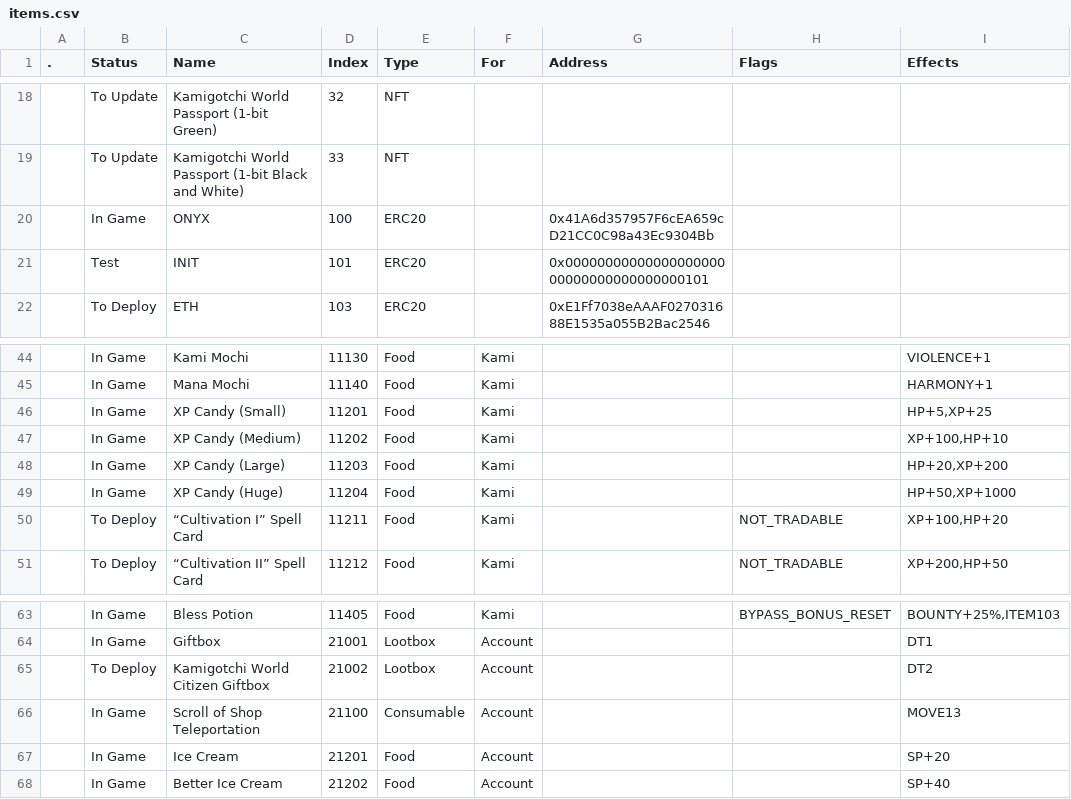
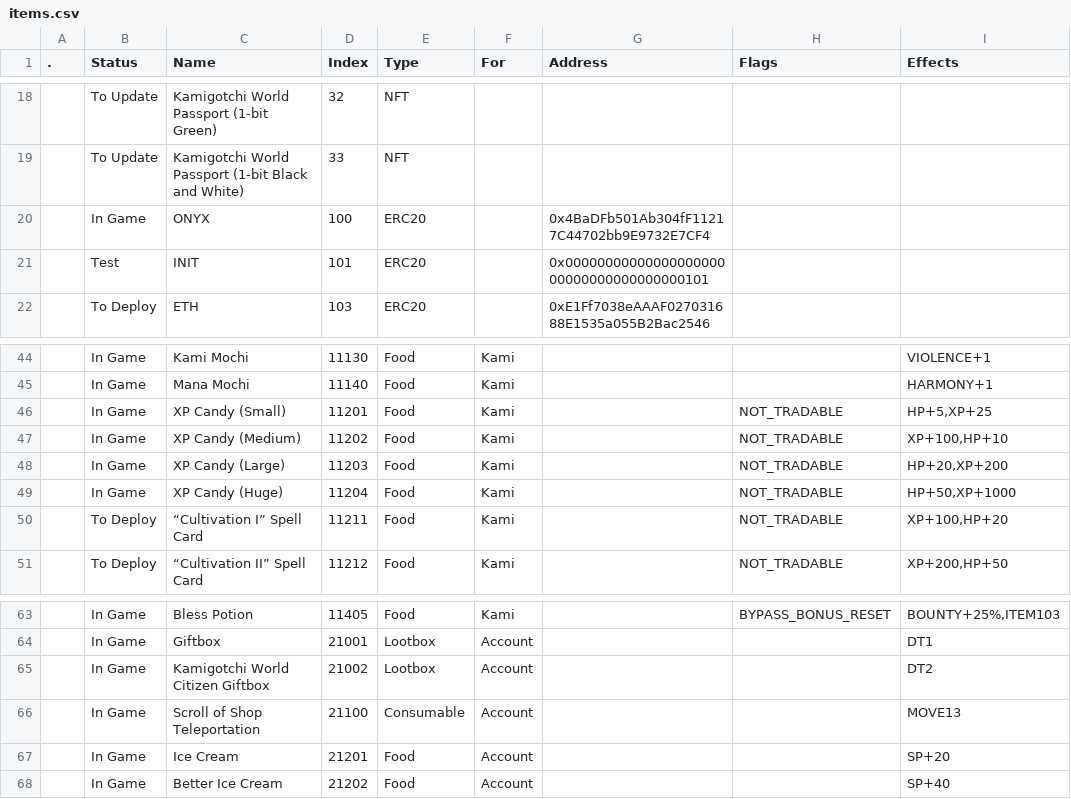
Before and after one commit to kanyaveral/kamigotchi, a CSV file: packages/contracts/deployment/world/data/items/items.csv, drawn as a sheet; only a part is shown, gaps mark what is left out; the diff names each change by its address in the sheet, - before the commit and + after, or states it on an @@ line.

Commit message:
update items (#1704)

```diff
--- a/packages/contracts/deployment/world/data/items/items.csv
+++ b/packages/contracts/deployment/world/data/items/items.csv
-G20 (Address): 0x41A6d357957F6cEA659cD21CC0C98a43Ec9304Bb
+G20 (Address): 0x4BaDFb501Ab304fF11217C44702bb9E9732E7CF4
-H46:H49 (Flags): (empty)
+H46:H49 (Flags): NOT_TRADABLE
-B65 (Status): To Deploy
+B65 (Status): In Game
```
Also changed, not shown: 3 other files.
